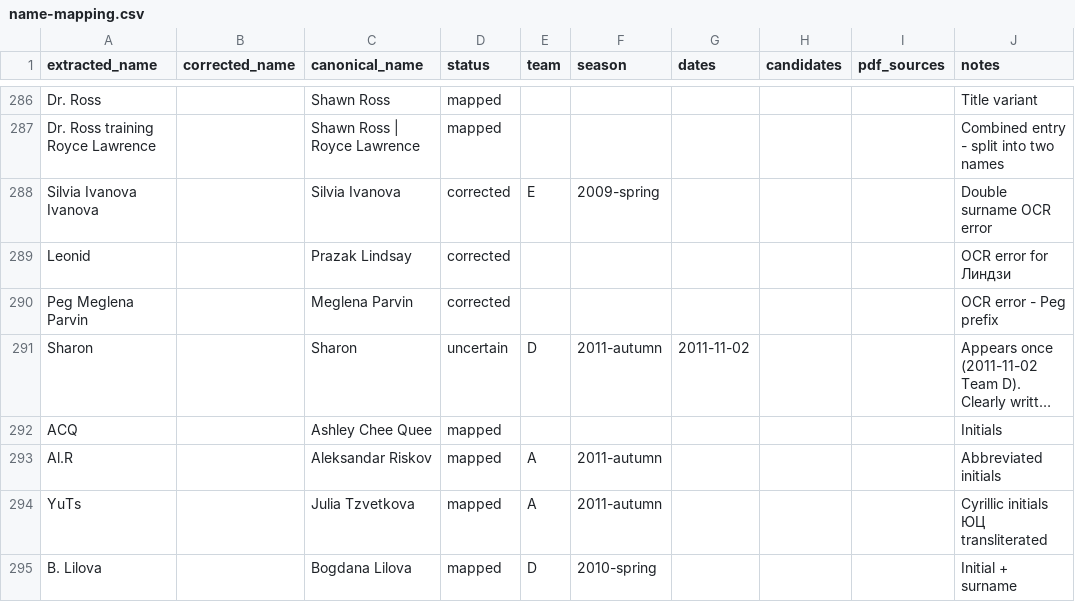
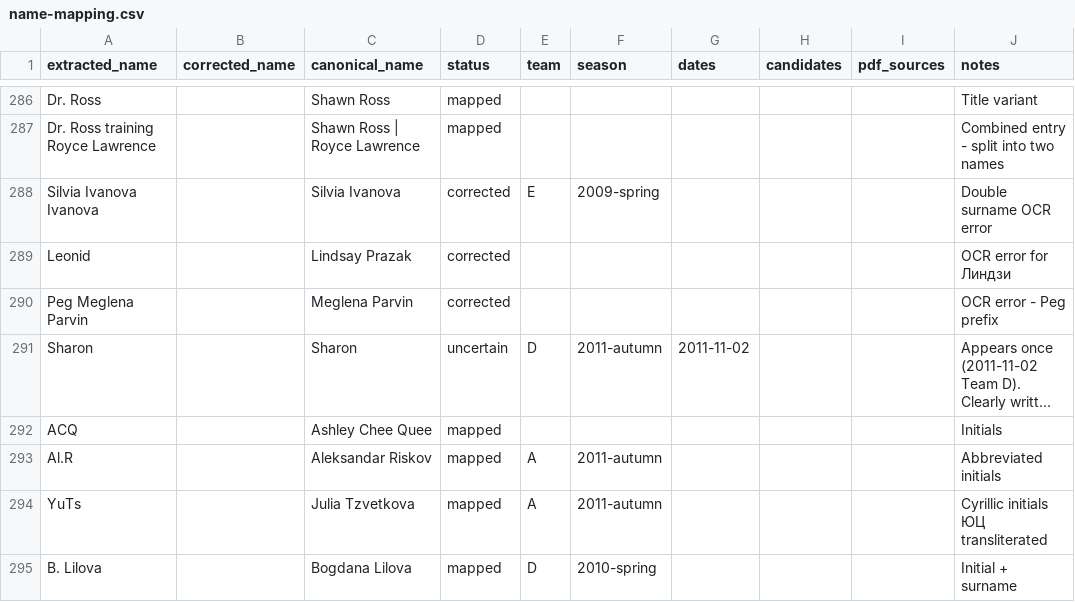
Before and after one commit to saross/trap-extraction, a CSV file: outputs/name-mapping.csv, drawn as a sheet; only a part is shown, gaps mark what is left out; long unchanged cells end in …; the diff covers the shown part only; the diff names each change by its address in the sheet, - before the commit and + after, or states it on an @@ line.

```diff
--- a/outputs/name-mapping.csv
+++ b/outputs/name-mapping.csv
-C289 (canonical_name): Prazak Lindsay
+C289 (canonical_name): Lindsay Prazak
```
Also changed, not shown: 8 edited cells elsewhere in this file, 18 other files.
